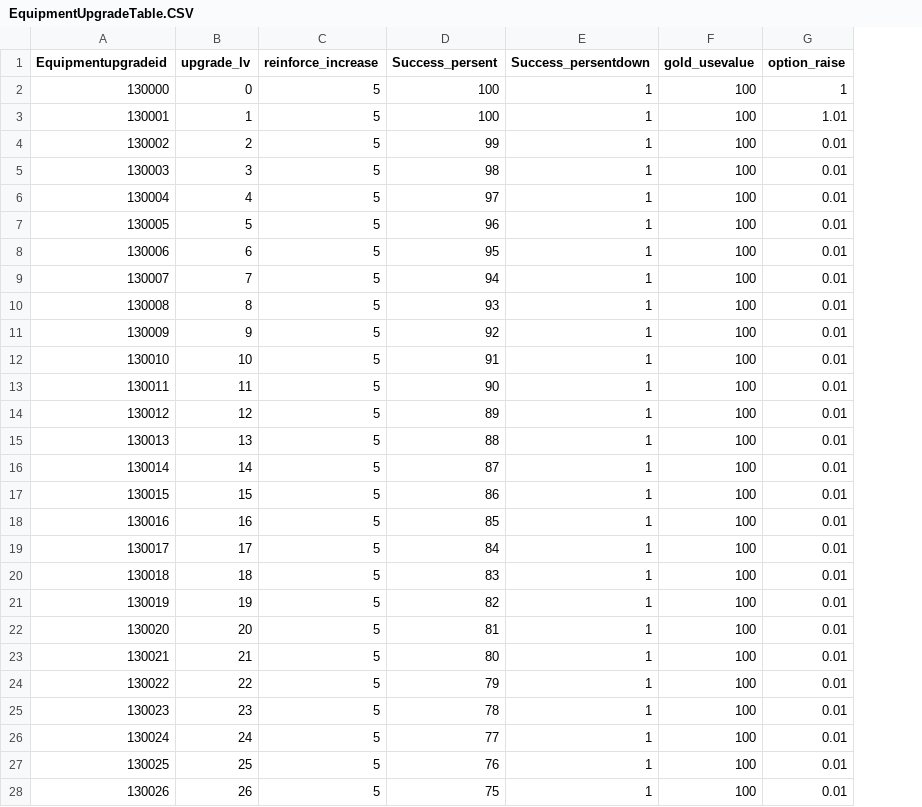
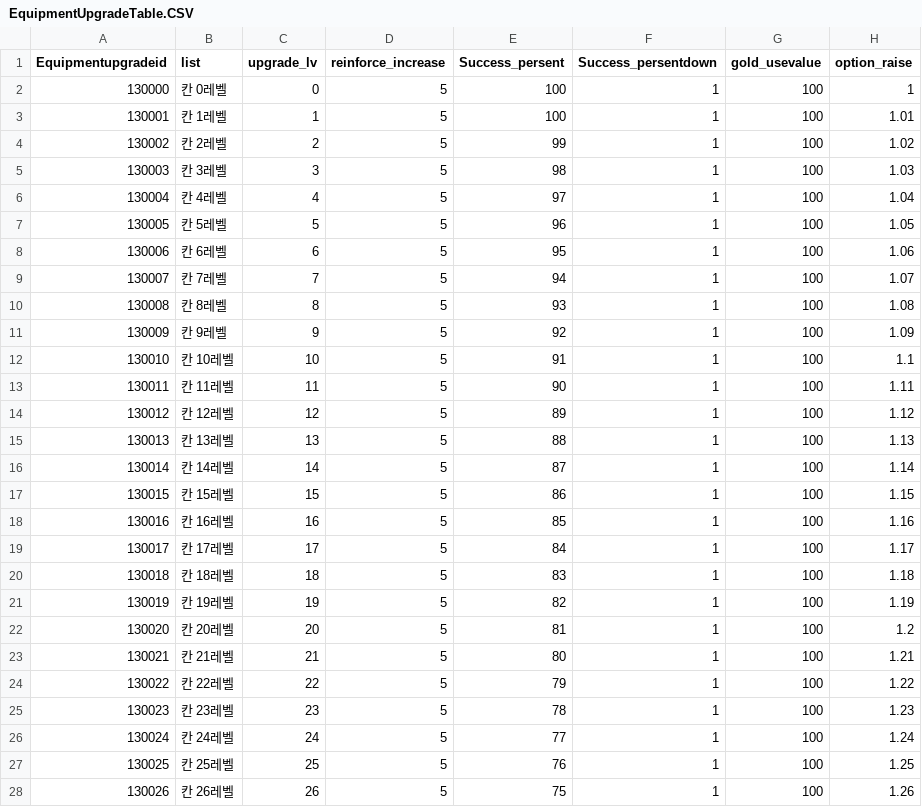
Before and after one commit to Kim-coding/SkillMaster, a CSV file: Assets/Resources/Table/EquipmentUpgradeTable.CSV, drawn as a sheet; only a part is shown; addresses are those after the commit; the diff covers the shown part only; the diff names each change by its address in the sheet, - before the commit and + after, or states it on an @@ line.

Commit message:
장비 강화 테이블 수정

```diff
--- a/Assets/Resources/Table/EquipmentUpgradeTable.CSV
+++ b/Assets/Resources/Table/EquipmentUpgradeTable.CSV
+column B (list), rows 2-28: 칸 0레벨 | 칸 1레벨 | 칸 2레벨 | 칸 3레벨 | 칸 4레벨 | 칸 5레벨 | 칸 6레벨 | 칸 7레벨 | 칸 8레벨 | 칸 9레벨 | 칸 10레벨 | 칸 11레벨 | 칸 12레벨 | 칸 13레벨 | 칸 14레벨 | 칸 15레벨 | 칸 16레벨 | 칸 17레벨 | 칸 18레벨 | 칸 19레벨 | 칸 20레벨 | 칸 21레벨 | 칸 22레벨 | 칸 23레벨 | 칸 24레벨 | 칸 25레벨 | 칸 26레벨
-H4 (option_raise): 0.01
+H4 (option_raise): 1.02
-H5 (option_raise): 0.01
+H5 (option_raise): 1.03
-H6 (option_raise): 0.01
+H6 (option_raise): 1.04
-H7 (option_raise): 0.01
+H7 (option_raise): 1.05
-H8 (option_raise): 0.01
+H8 (option_raise): 1.06
-H9 (option_raise): 0.01
+H9 (option_raise): 1.07
-H10 (option_raise): 0.01
+H10 (option_raise): 1.08
-H11 (option_raise): 0.01
+H11 (option_raise): 1.09
-H12 (option_raise): 0.01
+H12 (option_raise): 1.1
-H13 (option_raise): 0.01
+H13 (option_raise): 1.11
-H14 (option_raise): 0.01
+H14 (option_raise): 1.12
-H15 (option_raise): 0.01
+H15 (option_raise): 1.13
-H16 (option_raise): 0.01
+H16 (option_raise): 1.14
-H17 (option_raise): 0.01
+H17 (option_raise): 1.15
-H18 (option_raise): 0.01
+H18 (option_raise): 1.16
-H19 (option_raise): 0.01
+H19 (option_raise): 1.17
-H20 (option_raise): 0.01
+H20 (option_raise): 1.18
-H21 (option_raise): 0.01
+H21 (option_raise): 1.19
-H22 (option_raise): 0.01
+H22 (option_raise): 1.2
-H23 (option_raise): 0.01
+H23 (option_raise): 1.21
-H24 (option_raise): 0.01
+H24 (option_raise): 1.22
-H25 (option_raise): 0.01
+H25 (option_raise): 1.23
-H26 (option_raise): 0.01
+H26 (option_raise): 1.24
-H27 (option_raise): 0.01
+H27 (option_raise): 1.25
-H28 (option_raise): 0.01
+H28 (option_raise): 1.26
```
Also changed, not shown: 34 edited cells elsewhere in this file.
